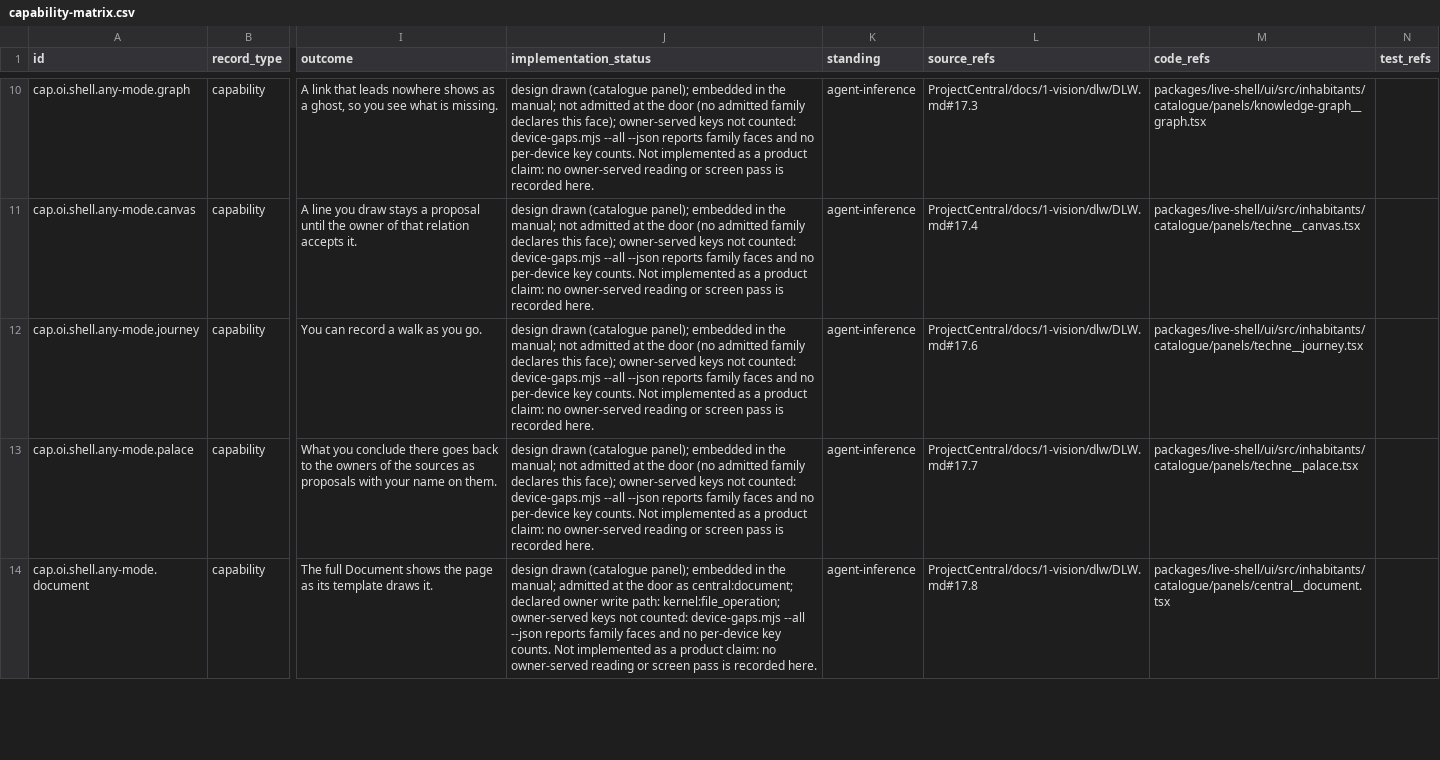
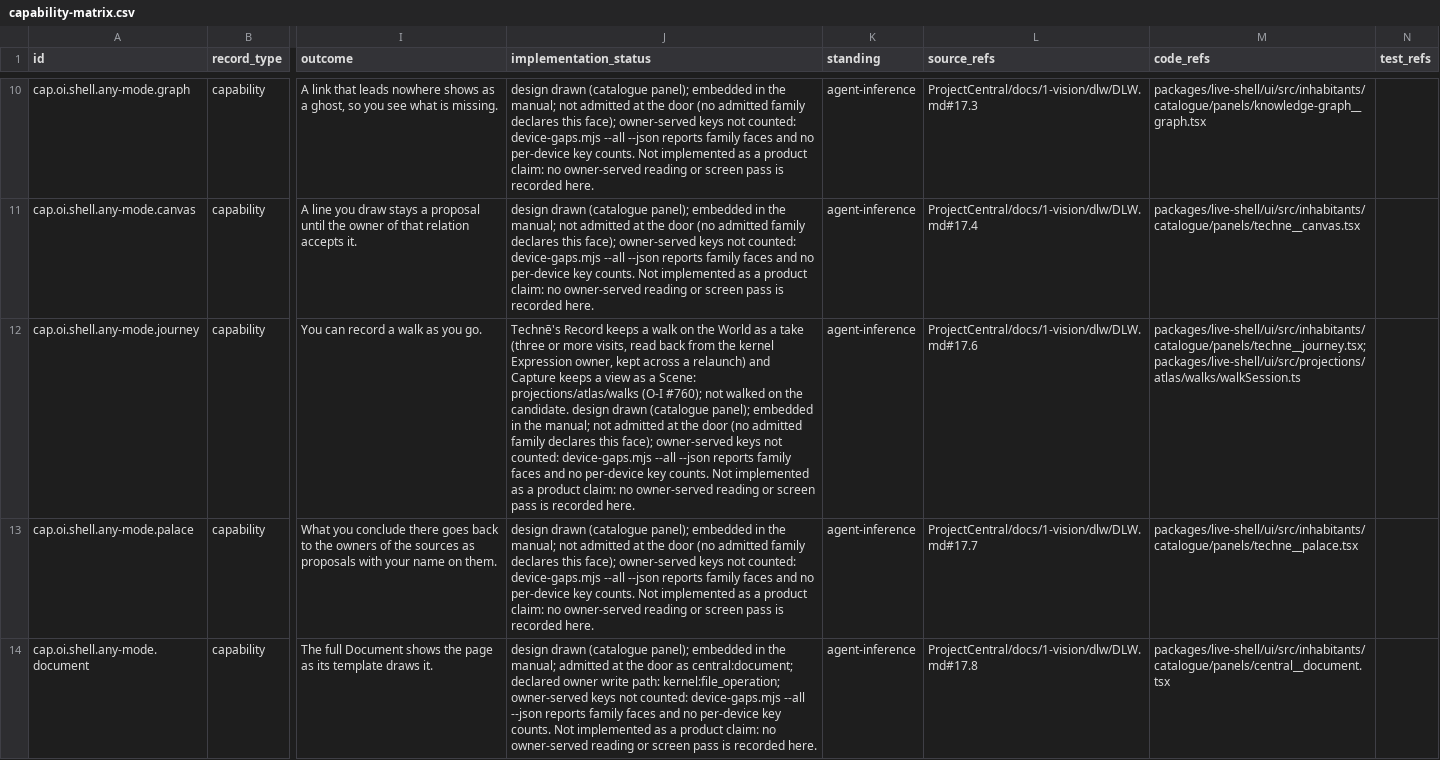
Before and after one commit to EpiLogos/O-I, a CSV file: ProjectCentral/user/capability-matrix.csv, drawn as a sheet; only a part is shown, gaps mark what is left out; the diff names each change by its address in the sheet, - before the commit and + after, or states it on an @@ line.

```diff
--- a/ProjectCentral/user/capability-matrix.csv
+++ b/ProjectCentral/user/capability-matrix.csv
-J12 (implementation_status): design drawn…
+J12 (implementation_status): Technē's Record keeps a walk on the World as a take (three or more visits, read back from the kernel Expression owner, kept across a relaunch) and Capture keeps a view as a Scene: projections/atlas/walks (O-I #760); not walked on the candidate. design drawn…
-M12 (code_refs): packages/live-shell/ui/src/inhabitants/catalogue/panels/techne__journey.tsx
+M12 (code_refs): packages/live-shell/ui/src/inhabitants/catalogue/panels/techne__journey.tsx;packages/live-shell/ui/src/projections/atlas/walks/walkSession.ts
```
Also changed, not shown: 11 other files.
